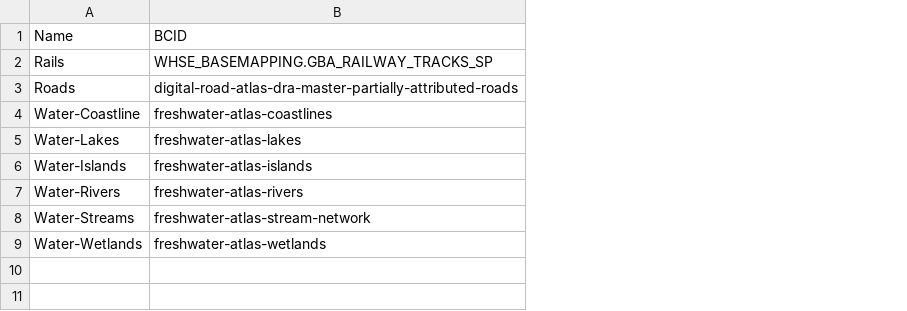
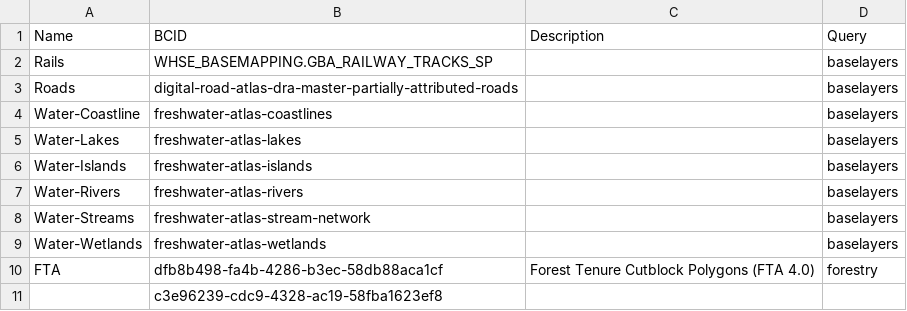
Before and after one commit to ColinChisholm/forestr, a CSV file: data-raw/baselayers.csv, drawn as a sheet; the diff names each change by its address in the sheet, - before the commit and + after, or states it on an @@ line.

Commit message:
cutin fixed nfat default; new row baselayers

```diff
--- a/data-raw/baselayers.csv
+++ b/data-raw/baselayers.csv
+column C (Description), empty
+column D (Query), rows 2-9: all baselayers
+row 10: FTA | dfb8b498-fa4b-4286-b3ec-58db88aca1cf | Forest Tenure Cutblock Polygons (FTA 4.0) | forestry
+row 11:  | c3e96239-cdc9-4328-ac19-58fba1623ef8
```
Also changed, not shown: 3 other files.
